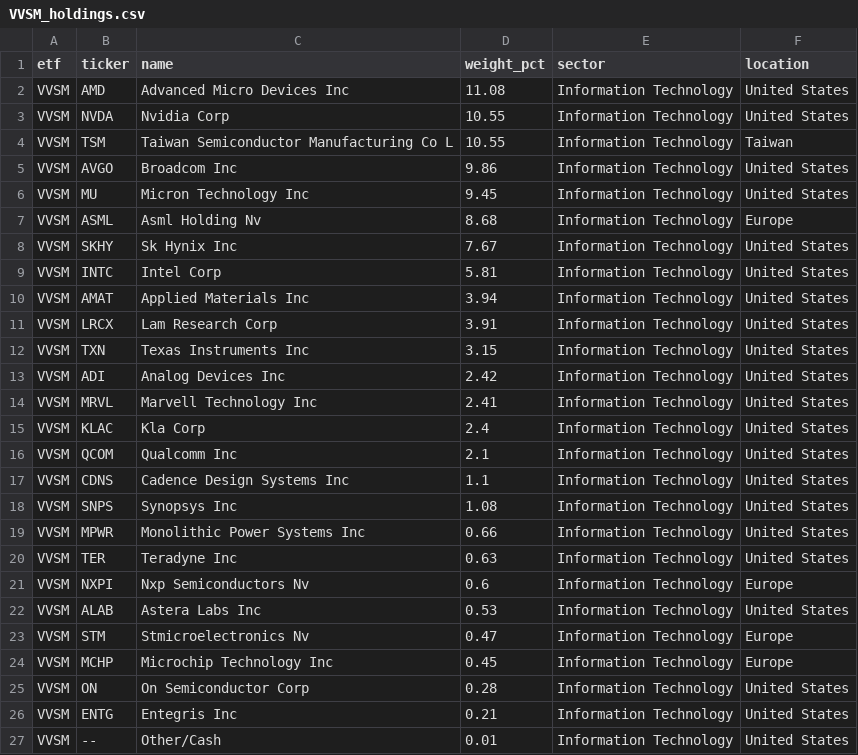
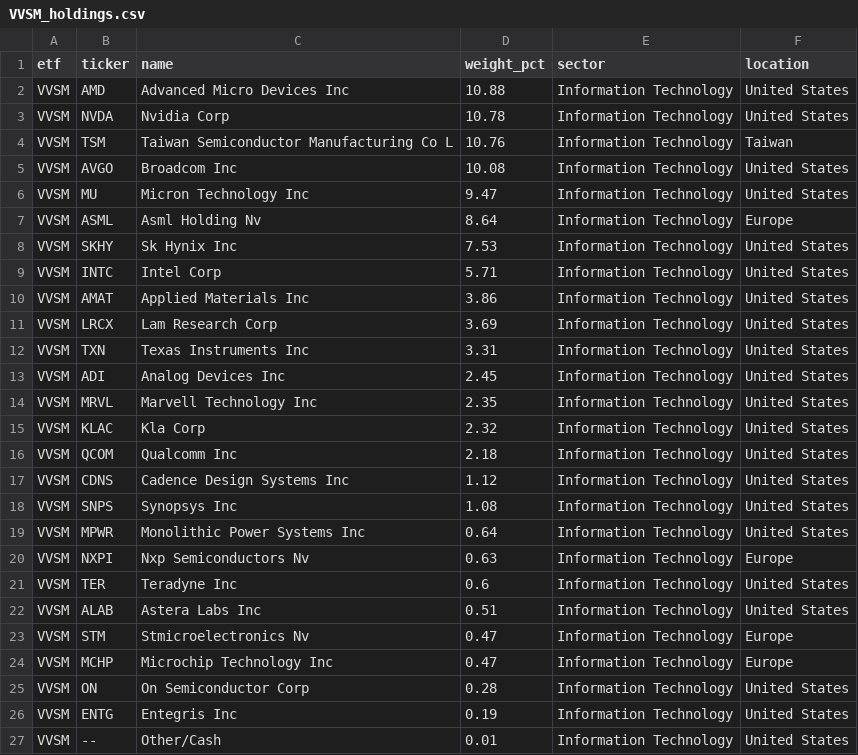
Before and after one commit to AndyOPDev/portfolio-tracker, a CSV file: data/holdings/VVSM_holdings.csv, drawn as a sheet.

```diff
--- a/data/holdings/VVSM_holdings.csv
+++ b/data/holdings/VVSM_holdings.csv
@@ -1,27 +1,27 @@
 etf,ticker,name,weight_pct,sector,location
-VVSM,AMD,Advanced Micro Devices Inc,11.08,Information Technology,United States
-VVSM,NVDA,Nvidia Corp,10.55,Information Technology,United States
-VVSM,TSM,Taiwan Semiconductor Manufacturing Co L,10.55,Information Technology,Taiwan
-VVSM,AVGO,Broadcom Inc,9.86,Information Technology,United States
-VVSM,MU,Micron Technology Inc,9.45,Information Technology,United States
-VVSM,ASML,Asml Holding Nv,8.68,Information Technology,Europe
-VVSM,SKHY,Sk Hynix Inc,7.67,Information Technology,United States
-VVSM,INTC,Intel Corp,5.81,Information Technology,United States
-VVSM,AMAT,Applied Materials Inc,3.94,Information Technology,United States
-VVSM,LRCX,Lam Research Corp,3.91,Information Technology,United States
-VVSM,TXN,Texas Instruments Inc,3.15,Information Technology,United States
-VVSM,ADI,Analog Devices Inc,2.42,Information Technology,United States
-VVSM,MRVL,Marvell Technology Inc,2.41,Information Technology,United States
-VVSM,KLAC,Kla Corp,2.4,Information Technology,United States
-VVSM,QCOM,Qualcomm Inc,2.1,Information Technology,United States
-VVSM,CDNS,Cadence Design Systems Inc,1.1,Information Technology,United States
+VVSM,AMD,Advanced Micro Devices Inc,10.88,Information Technology,United States
+VVSM,NVDA,Nvidia Corp,10.78,Information Technology,United States
+VVSM,TSM,Taiwan Semiconductor Manufacturing Co L,10.76,Information Technology,Taiwan
+VVSM,AVGO,Broadcom Inc,10.08,Information Technology,United States
+VVSM,MU,Micron Technology Inc,9.47,Information Technology,United States
+VVSM,ASML,Asml Holding Nv,8.64,Information Technology,Europe
+VVSM,SKHY,Sk Hynix Inc,7.53,Information Technology,United States
+VVSM,INTC,Intel Corp,5.71,Information Technology,United States
+VVSM,AMAT,Applied Materials Inc,3.86,Information Technology,United States
+VVSM,LRCX,Lam Research Corp,3.69,Information Technology,United States
+VVSM,TXN,Texas Instruments Inc,3.31,Information Technology,United States
+VVSM,ADI,Analog Devices Inc,2.45,Information Technology,United States
+VVSM,MRVL,Marvell Technology Inc,2.35,Information Technology,United States
+VVSM,KLAC,Kla Corp,2.32,Information Technology,United States
+VVSM,QCOM,Qualcomm Inc,2.18,Information Technology,United States
+VVSM,CDNS,Cadence Design Systems Inc,1.12,Information Technology,United States
 VVSM,SNPS,Synopsys Inc,1.08,Information Technology,United States
-VVSM,MPWR,Monolithic Power Systems Inc,0.66,Information Technology,United States
-VVSM,TER,Teradyne Inc,0.63,Information Technology,United States
-VVSM,NXPI,Nxp Semiconductors Nv,0.6,Information Technology,Europe
-VVSM,ALAB,Astera Labs Inc,0.53,Information Technology,United States
+VVSM,MPWR,Monolithic Power Systems Inc,0.64,Information Technology,United States
+VVSM,NXPI,Nxp Semiconductors Nv,0.63,Information Technology,Europe
+VVSM,TER,Teradyne Inc,0.6,Information Technology,United States
+VVSM,ALAB,Astera Labs Inc,0.51,Information Technology,United States
 VVSM,STM,Stmicroelectronics Nv,0.47,Information Technology,Europe
-VVSM,MCHP,Microchip Technology Inc,0.45,Information Technology,Europe
+VVSM,MCHP,Microchip Technology Inc,0.47,Information Technology,Europe
 VVSM,ON,On Semiconductor Corp,0.28,Information Technology,United States
-VVSM,ENTG,Entegris Inc,0.21,Information Technology,United States
+VVSM,ENTG,Entegris Inc,0.19,Information Technology,United States
 VVSM,--,Other/Cash,0.01,Information Technology,United States
```
Also changed, not shown: data/holdings/XNAS_holdings.csv, 4 other files.
